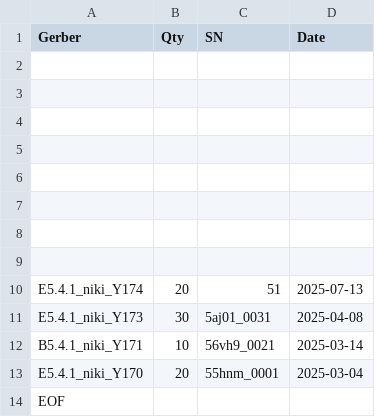
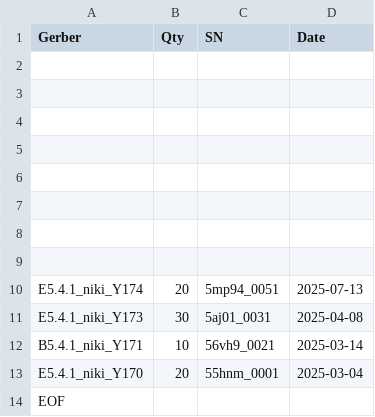
Before and after one commit to nikito7/easyhan, a CSV file: CE/Series-PCB.csv, drawn as a sheet.

Commit message:
Update Series-PCB.csv

```diff
--- a/CE/Series-PCB.csv
+++ b/CE/Series-PCB.csv
@@ -9,3 +9,3 @@ Gerber,Qty,SN,Date
 ,,,
-E5.4.1_niki_Y174,20,51,2025-07-13
+E5.4.1_niki_Y174,20,5mp94_0051,2025-07-13
 E5.4.1_niki_Y173,30,5aj01_0031,2025-04-08
```
